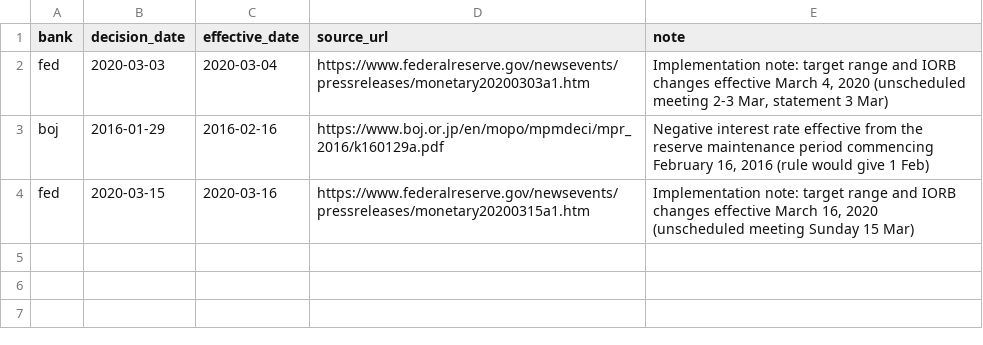
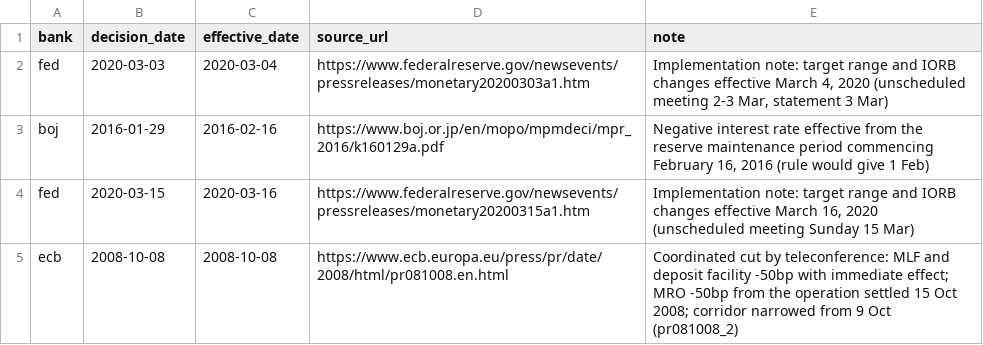
Before and after one commit to adrianchiu1/stir, a CSV file: data/refdata/meetings/published_effective.csv, drawn as a sheet; the diff names each change by its address in the sheet, - before the commit and + after, or states it on an @@ line.

```diff
--- a/data/refdata/meetings/published_effective.csv
+++ b/data/refdata/meetings/published_effective.csv
+row 5: ecb | 2008-10-08 | 2008-10-08 | https://www.ecb.europa.eu/press/pr/date/2008/html/pr081008.en.html | Coordinated cut by teleconference: MLF and deposit facility -50bp with immediate effect; MRO -50bp from the operation settled 15 Oct 2008; corridor narrowed from 9 Oct (pr081008_2)
```
Also changed, not shown: data/refdata/meetings/boe.csv, data/refdata/meetings/boe_unscheduled.csv, 1 other file.
